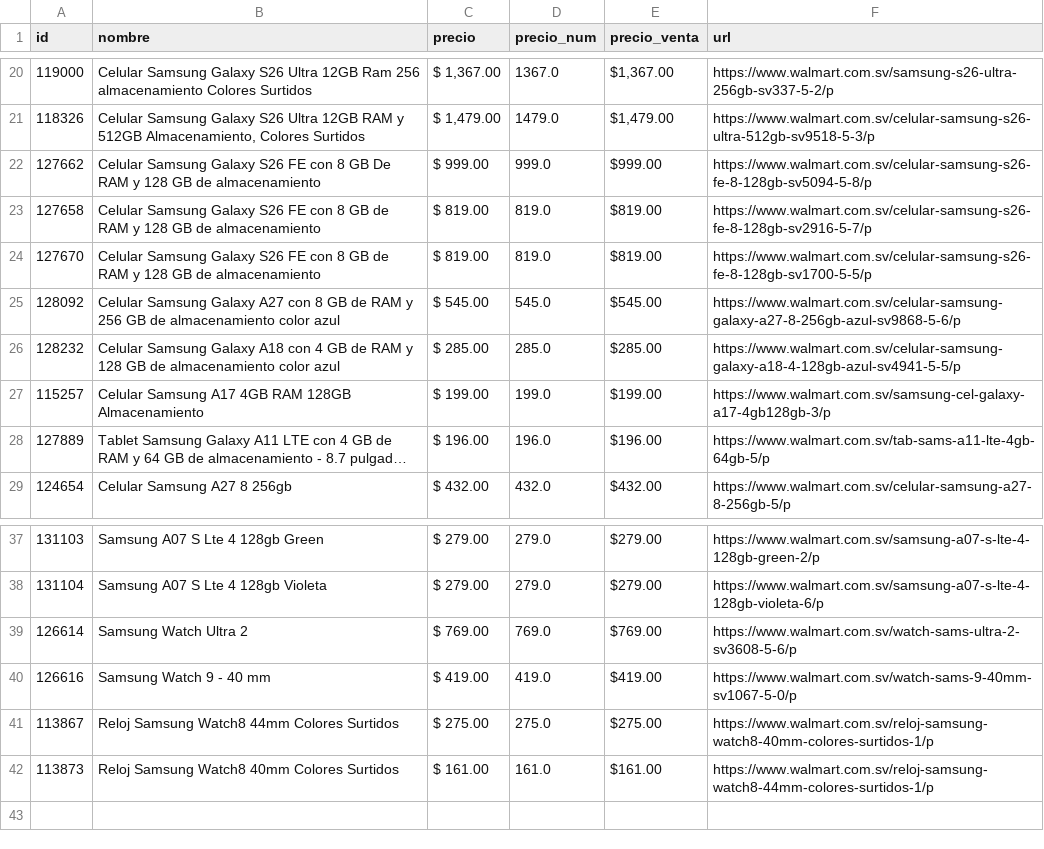
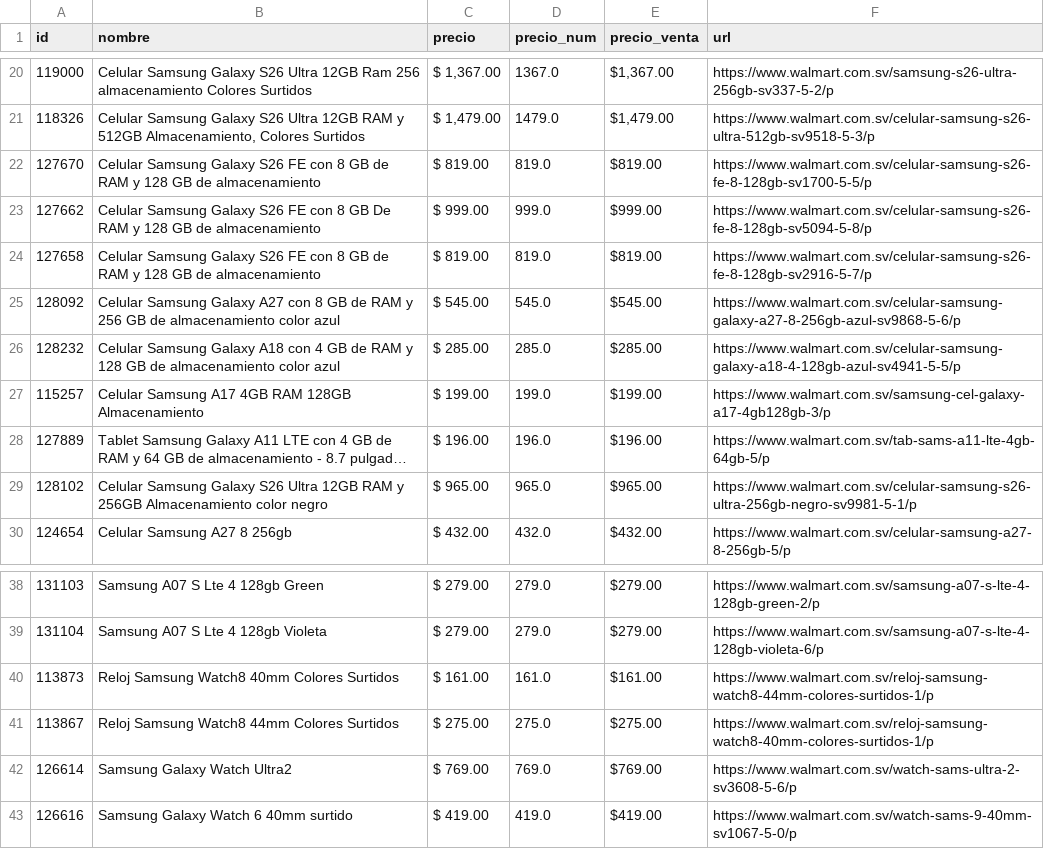
Before and after one commit to goldenboy1496/reporte-precios, a CSV file: data/productos_walmart_sv.csv, drawn as a sheet; only a part is shown, gaps mark what is left out; long unchanged cells end in …; removed rows and columns are numbered as before the commit, all else as after; the diff names each change by its address in the sheet, - before the commit and + after, or states it on an @@ line.

```diff
--- a/data/productos_walmart_sv.csv
+++ b/data/productos_walmart_sv.csv
@@ row 24 moved to row 22: 127670 @@
+row 29: 128102 | Celular Samsung Galaxy S26 Ultra 12GB RAM y 256GB Almacenamiento color negro | $ 965.00 | 965.0 | $965.00 | https://www.walmart.com.sv/celular-samsung-s26-ultra-256gb-negro-sv9981-5-1/p
-row 39: 126614 | Samsung Watch Ultra 2 | $ 769.00 | 769.0 | $769.00 | https://www.walmart.com.sv/watch-sams-ultra-2-sv3608-5-6/p
-row 40: 126616 | Samsung Watch 9 - 40 mm | $ 419.00 | 419.0 | $419.00 | https://www.walmart.com.sv/watch-sams-9-40mm-sv1067-5-0/p
@@ row 42 moved to row 40: 113873 @@
+row 42: 126614 | Samsung Galaxy Watch Ultra2 | $ 769.00 | 769.0 | $769.00 | https://www.walmart.com.sv/watch-sams-ultra-2-sv3608-5-6/p
+row 43: 126616 | Samsung Galaxy Watch 6 40mm surtido | $ 419.00 | 419.0 | $419.00 | https://www.walmart.com.sv/watch-sams-9-40mm-sv1067-5-0/p
```
Also changed, not shown: data/productos_elektra.csv, data/productos_max.csv, 13 other files.
